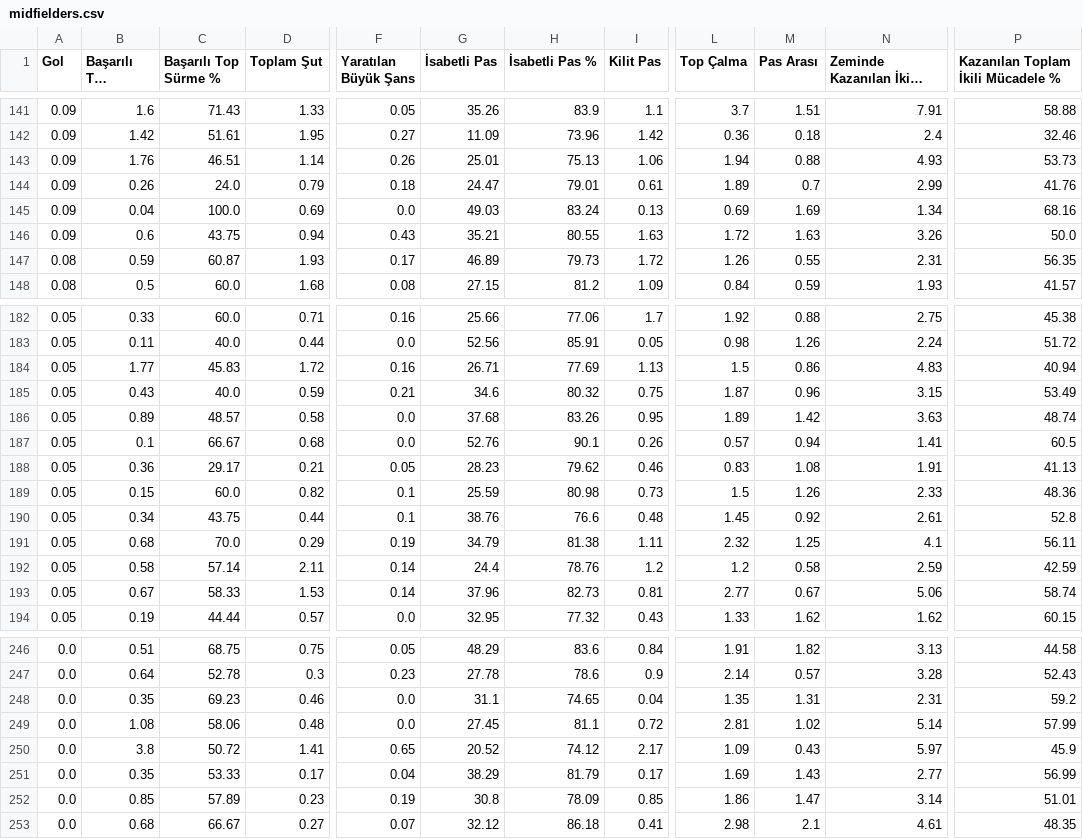
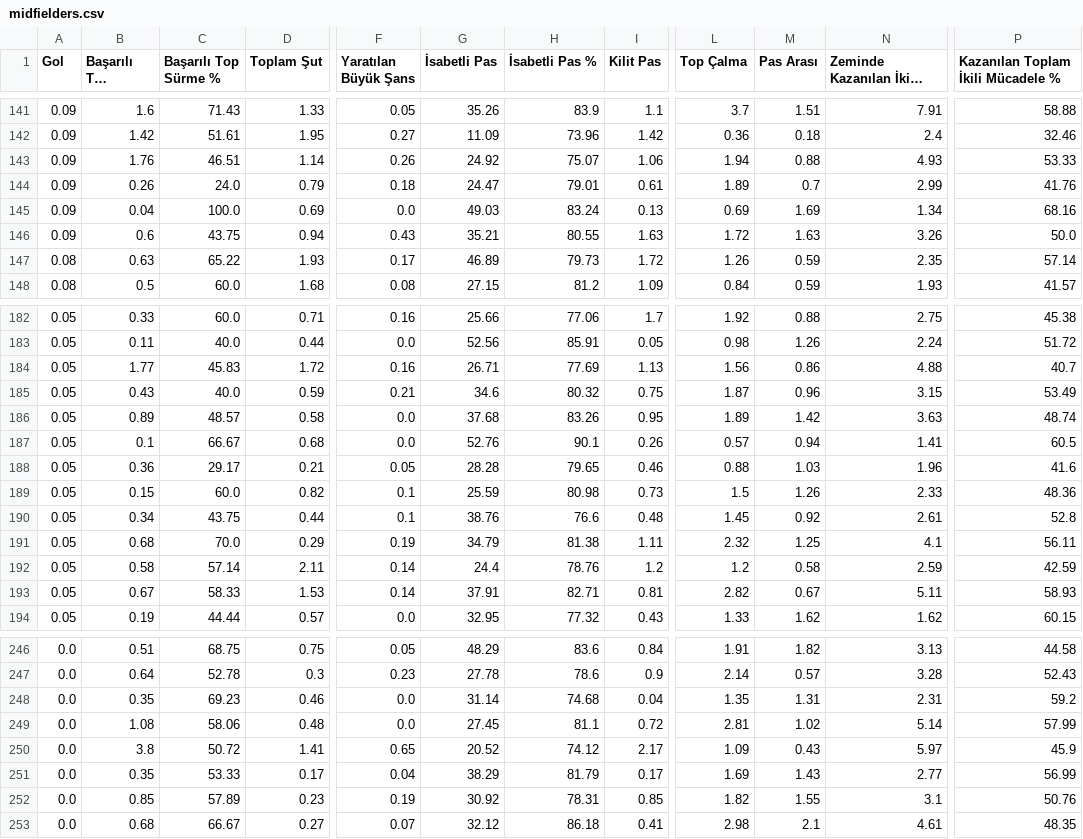
Before and after one commit to scatterradarcsv/csv_scatter_radar_15matches_per90_noPos, a CSV file: midfielders.csv, drawn as a sheet; only a part is shown, gaps mark what is left out; long unchanged cells end in …; the diff covers the shown part only; the diff names each change by its address in the sheet, - before the commit and + after, or states it on an @@ line.

Commit message:
Updated midfielders.csv

```diff
--- a/midfielders.csv
+++ b/midfielders.csv
-G143 (İsabetli Pas): 25.01
+G143 (İsabetli Pas): 24.92
-H143 (İsabetli Pas %): 75.13
+H143 (İsabetli Pas %): 75.07
-P143: 53.73
+P143: 53.33
-B147 (Başarılı Top Sürme): 0.59
+B147 (Başarılı Top Sürme): 0.63
-C147 (Başarılı Top Sürme %): 60.87
+C147 (Başarılı Top Sürme %): 65.22
-M147 (Pas Arası): 0.55
+M147 (Pas Arası): 0.59
-N147 (Zeminde Kazanılan İkili Mücadele): 2.31
+N147 (Zeminde Kazanılan İkili Mücadele): 2.35
-P147: 56.35
+P147: 57.14
-L184 (Top Çalma): 1.5
+L184 (Top Çalma): 1.56
-N184 (Zeminde Kazanılan İkili Mücadele): 4.83
+N184 (Zeminde Kazanılan İkili Mücadele): 4.88
-P184: 40.94
+P184: 40.7
-G188 (İsabetli Pas): 28.23
+G188 (İsabetli Pas): 28.28
-H188 (İsabetli Pas %): 79.62
+H188 (İsabetli Pas %): 79.65
-L188 (Top Çalma): 0.83
+L188 (Top Çalma): 0.88
-M188 (Pas Arası): 1.08
+M188 (Pas Arası): 1.03
-N188 (Zeminde Kazanılan İkili Mücadele): 1.91
+N188 (Zeminde Kazanılan İkili Mücadele): 1.96
-P188: 41.13
+P188: 41.6
-G193 (İsabetli Pas): 37.96
+G193 (İsabetli Pas): 37.91
-H193 (İsabetli Pas %): 82.73
+H193 (İsabetli Pas %): 82.71
-L193 (Top Çalma): 2.77
+L193 (Top Çalma): 2.82
-N193 (Zeminde Kazanılan İkili Mücadele): 5.06
+N193 (Zeminde Kazanılan İkili Mücadele): 5.11
-P193: 58.74
+P193: 58.93
-G248 (İsabetli Pas): 31.1
+G248 (İsabetli Pas): 31.14
-H248 (İsabetli Pas %): 74.65
+H248 (İsabetli Pas %): 74.68
-G252 (İsabetli Pas): 30.8
+G252 (İsabetli Pas): 30.92
-H252 (İsabetli Pas %): 78.09
+H252 (İsabetli Pas %): 78.31
-L252 (Top Çalma): 1.86
+L252 (Top Çalma): 1.82
-M252 (Pas Arası): 1.47
+M252 (Pas Arası): 1.55
-N252 (Zeminde Kazanılan İkili Mücadele): 3.14
+N252 (Zeminde Kazanılan İkili Mücadele): 3.1
-P252: 51.01
+P252: 50.76
```
Also changed, not shown: 40 edited cells elsewhere in this file.
